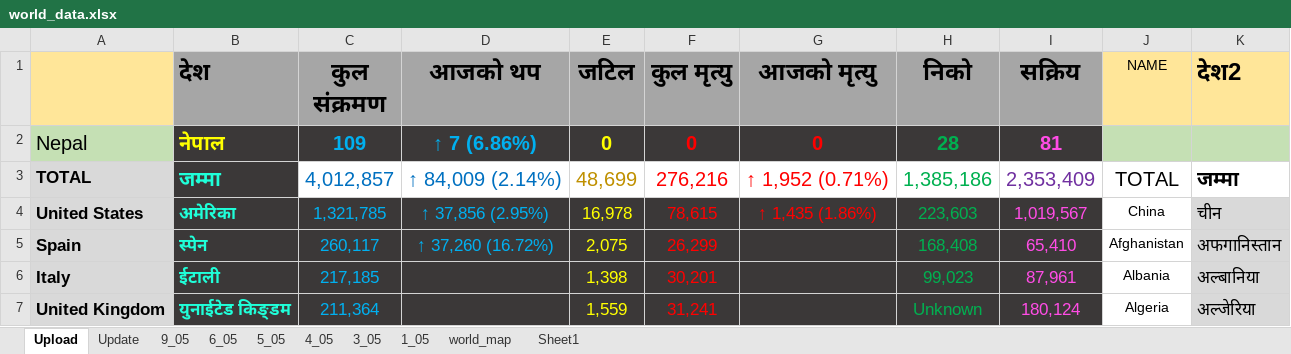
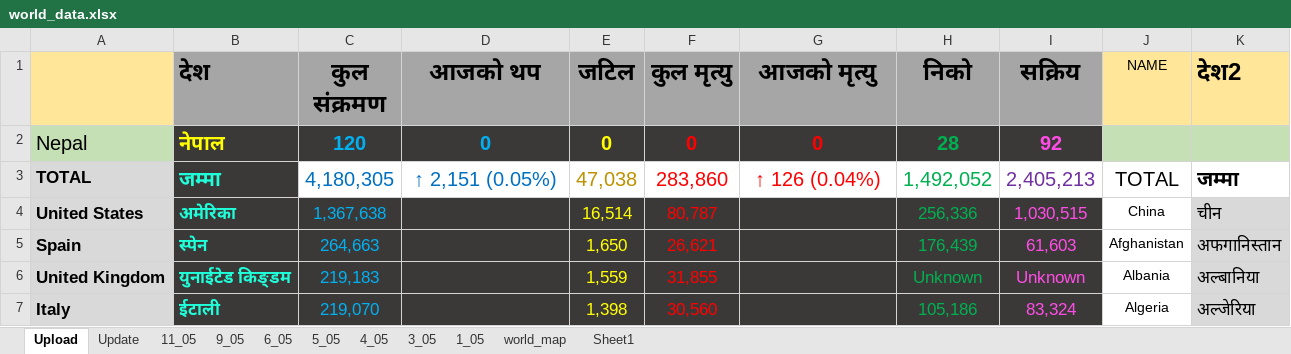
Before and after one commit to bibhadhungel/covidnepal.github.io, an Excel workbook: world_data.xlsx, sheet Upload, drawn as a sheet; only a part is shown; values as stored, in another font and other column widths than the file's, no borders; removed rows and columns are numbered as before the commit, all else as after; the diff covers the shown part only; the diff names each change by its address in the sheet, - before the commit and + after, or states it on an @@ line.

```diff
--- a/world_data.xlsx (sheet Upload)
+++ b/world_data.xlsx (sheet Upload)
+sheet tab: 11_05
-C2 (कुल संक्रमण): 109
+C2 (कुल संक्रमण): 120
-D2 (आजको थप): ↑ 7 (6.86%)
+D2 (आजको थप): 0
-I2 (सक्रिय): 81
+I2 (सक्रिय): 92
-C3 (कुल संक्रमण): 4,012,857
+C3 (कुल संक्रमण): 4,180,305
-D3 (आजको थप): ↑ 84,009 (2.14%)
+D3 (आजको थप): ↑ 2,151 (0.05%)
-E3 (जटिल): 48,699
+E3 (जटिल): 47,038
-F3 (कुल मृत्यु): 276,216
+F3 (कुल मृत्यु): 283,860
-G3 (आजको मृत्यु): ↑ 1,952 (0.71%)
+G3 (आजको मृत्यु): ↑ 126 (0.04%)
-H3 (निको): 1,385,186
+H3 (निको): 1,492,052
-I3 (सक्रिय): 2,353,409
+I3 (सक्रिय): 2,405,213
-C4 (कुल संक्रमण): 1,321,785
+C4 (कुल संक्रमण): 1,367,638
-D4 (आजको थप): ↑ 37,856 (2.95%)
+D4 (आजको थप): (empty)
-E4 (जटिल): 16,978
+E4 (जटिल): 16,514
-F4 (कुल मृत्यु): 78,615
+F4 (कुल मृत्यु): 80,787
-G4 (आजको मृत्यु): ↑ 1,435 (1.86%)
+G4 (आजको मृत्यु): (empty)
-H4 (निको): 223,603
+H4 (निको): 256,336
-I4 (सक्रिय): 1,019,567
+I4 (सक्रिय): 1,030,515
-C5 (कुल संक्रमण): 260,117
+C5 (कुल संक्रमण): 264,663
-D5 (आजको थप): ↑ 37,260 (16.72%)
+D5 (आजको थप): (empty)
-E5 (जटिल): 2,075
+E5 (जटिल): 1,650
-F5 (कुल मृत्यु): 26,299
+F5 (कुल मृत्यु): 26,621
-H5 (निको): 168,408
+H5 (निको): 176,439
-I5 (सक्रिय): 65,410
+I5 (सक्रिय): 61,603
-row 6: Italy | ईटाली | 217,185 |  | 1,398 | 30,201 |  | 99,023 | 87,961 | Albania | अल्बानिया
-C6 (कुल संक्रमण): 211,364
+C6 (कुल संक्रमण): 219,183
-F6 (कुल मृत्यु): 31,241
+F6 (कुल मृत्यु): 31,855
-I6 (सक्रिय): 180,124
+I6 (सक्रिय): Unknown
-J6 (NAME): Algeria
+J6 (NAME): Albania
-K6 (देश2): अल्जेरिया
+K6 (देश2): अल्बानिया
+row 7: Italy | ईटाली | 219,070 |  | 1,398 | 30,560 |  | 105,186 | 83,324 | Algeria | अल्जेरिया
```
Also changed, not shown: 51 added rows, 51 removed rows, 600 edited cells and cell formats elsewhere in this sheet, sheet Update, sheet world_map, formulas that keep their value, nepal_data.xlsx, 6 other files.
